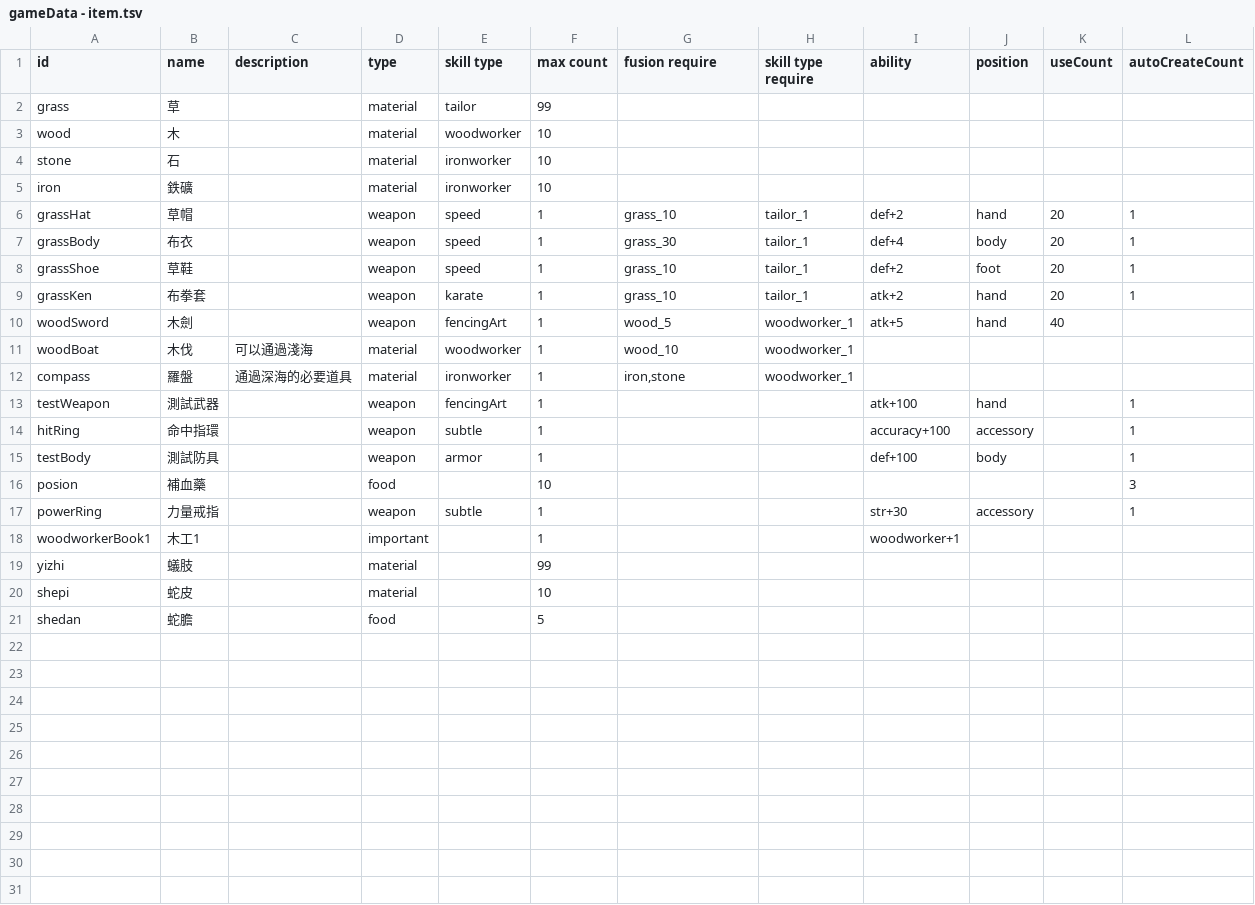
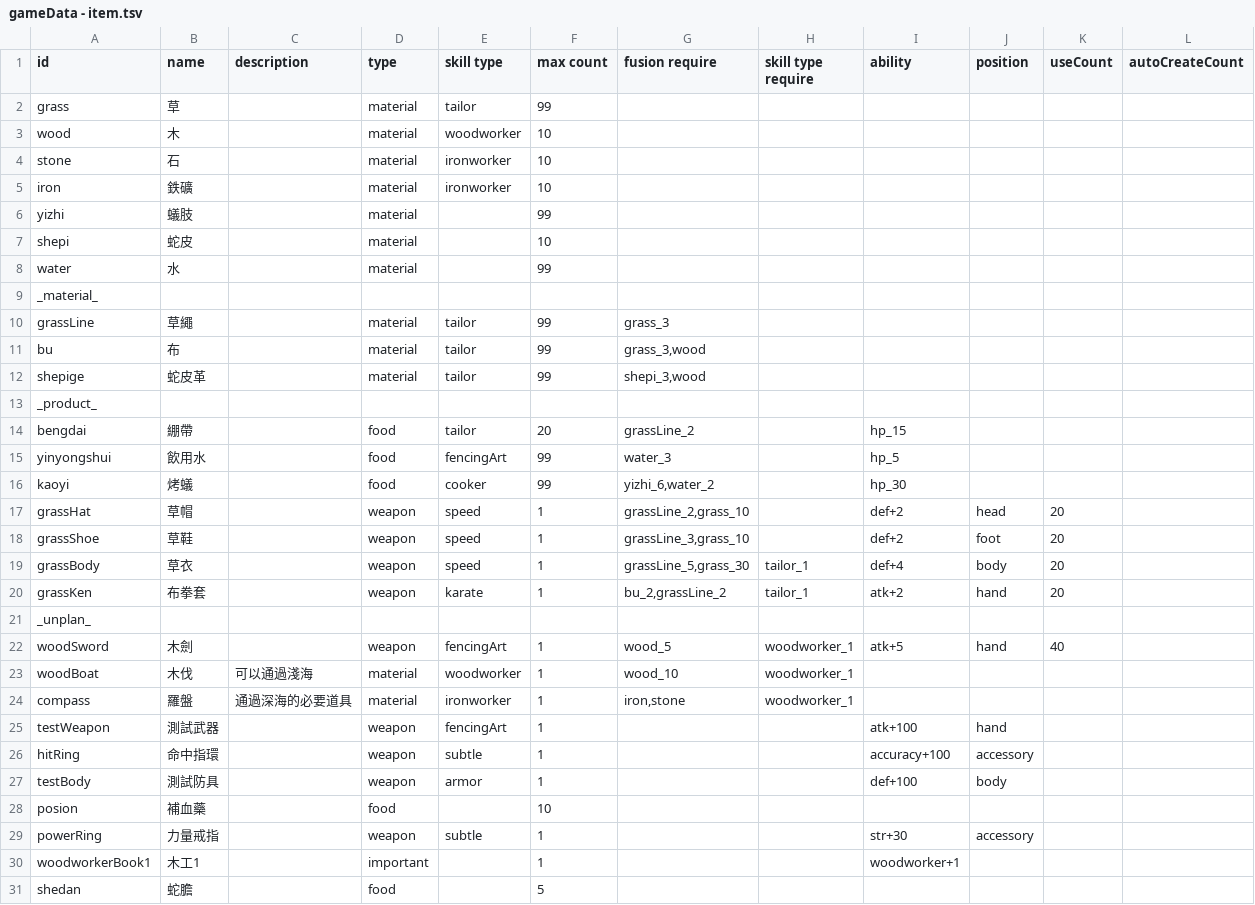
Before and after one commit to HanYu1983/Niba, a TSV file: dev/NibaUnity2/Assets/Demo/Niba/CSV/gameData - item.tsv, drawn as a sheet.

```diff
--- a/dev/NibaUnity2/Assets/Demo/Niba/CSV/gameData - item.tsv
+++ b/dev/NibaUnity2/Assets/Demo/Niba/CSV/gameData - item.tsv
@@ -5,6 +5,18 @@ stone	石		material	ironworker	10
 iron	鉄礦		material	ironworker	10						
-grassHat	草帽		weapon	speed	1	grass_10	tailor_1	def+2	hand	20	1
-grassBody	布衣		weapon	speed	1	grass_30	tailor_1	def+4	body	20	1
-grassShoe	草鞋		weapon	speed	1	grass_10	tailor_1	def+2	foot	20	1
-grassKen	布拳套		weapon	karate	1	grass_10	tailor_1	atk+2	hand	20	1
+yizhi	蟻肢		material		99						
+shepi	蛇皮		material		10						
+water	水		material		99						
+_material_											
+grassLine	草繩		material	tailor	99	grass_3					
+bu	布		material	tailor	99	grass_3,wood					
+shepige	蛇皮革		material	tailor	99	shepi_3,wood					
+_product_											
+bengdai	綳帶		food	tailor	20	grassLine_2		hp_15			
+yinyongshui	飲用水		food	fencingArt	99	water_3		hp_5			
+kaoyi	烤蟻		food	cooker	99	yizhi_6,water_2		hp_30			
+grassHat	草帽		weapon	speed	1	grassLine_2,grass_10		def+2	head	20	
+grassShoe	草鞋		weapon	speed	1	grassLine_3,grass_10		def+2	foot	20	
+grassBody	草衣		weapon	speed	1	grassLine_5,grass_30	tailor_1	def+4	body	20	
+grassKen	布拳套		weapon	karate	1	bu_2,grassLine_2	tailor_1	atk+2	hand	20	
+_unplan_											
 woodSword	木劍		weapon	fencingArt	1	wood_5	woodworker_1	atk+5	hand	40	
@@ -12,10 +24,8 @@ woodBoat	木伐	可以通過淺海	material	woodworker	1	wood_10	woodworker_1
 compass	羅盤	通過深海的必要道具	material	ironworker	1	iron,stone	woodworker_1				
-testWeapon	測試武器		weapon	fencingArt	1			atk+100	hand		1
-hitRing	命中指環		weapon	subtle	1			accuracy+100	accessory		1
-testBody	測試防具		weapon	armor	1			def+100	body		1
-posion	補血藥		food		10						3
-powerRing	力量戒指		weapon	subtle	1			str+30	accessory		1
+testWeapon	測試武器		weapon	fencingArt	1			atk+100	hand		
+hitRing	命中指環		weapon	subtle	1			accuracy+100	accessory		
+testBody	測試防具		weapon	armor	1			def+100	body		
+posion	補血藥		food		10						
+powerRing	力量戒指		weapon	subtle	1			str+30	accessory		
 woodworkerBook1	木工1		important		1			woodworker+1			
-yizhi	蟻肢		material		99						
-shepi	蛇皮		material		10						
 shedan	蛇膽		food		5						
```
Also changed, not shown: dev/NibaUnity2/Assets/Demo/Niba/CSV/gameData - monster.tsv, dev/NibaUnity2/Assets/Demo/Niba/CSV/gameData - npcMission.tsv, 11 other files.
